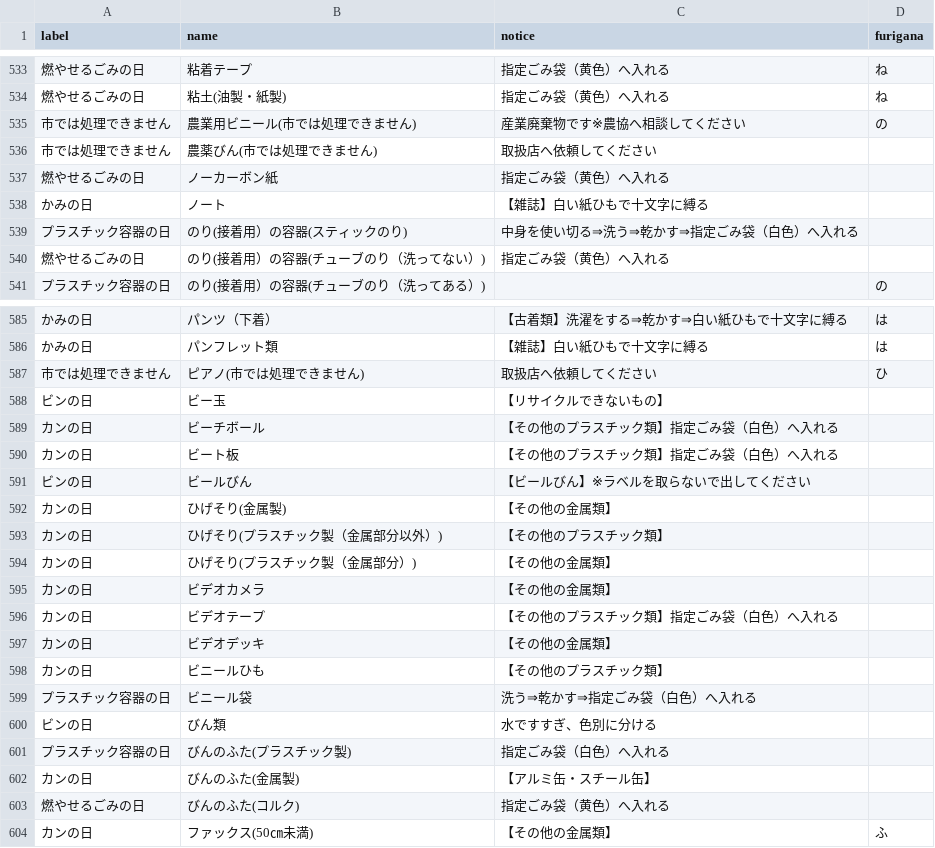
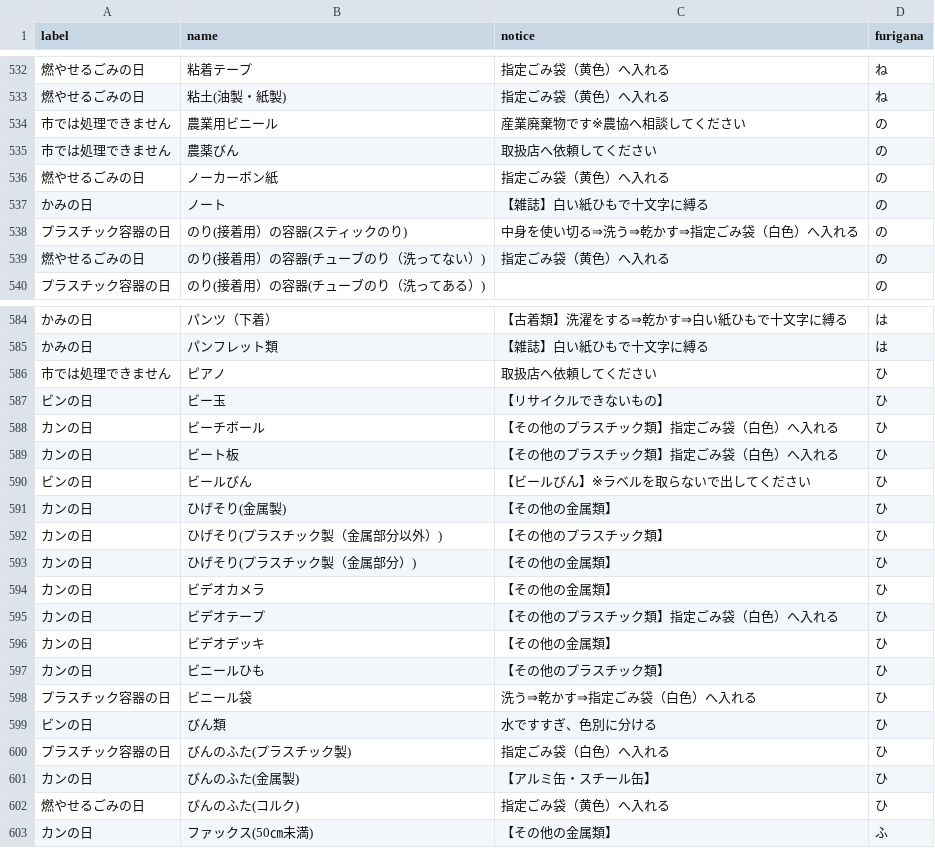
Before and after one commit to izunokuni-hai/izunokuni.5374, a CSV file: data/target.csv, drawn as a sheet; only a part is shown, gaps mark what is left out; the diff covers the shown part only.

Commit message:
Update target.csr

```diff
--- a/data/target.csv
+++ b/data/target.csv
@@ -534,8 +533,8 @@ label,name,notice,furigana
 燃やせるごみの日,粘土(油製・紙製),指定ごみ袋（黄色）へ入れる,ね
-市では処理できません,農業用ビニール(市では処理できません),産業廃棄物です※農協へ相談してください,の
-市では処理できません,農薬びん(市では処理できません),取扱店へ依頼してください,
-燃やせるごみの日,ノーカーボン紙,指定ごみ袋（黄色）へ入れる,
-かみの日,ノート,【雑誌】白い紙ひもで十文字に縛る,
-プラスチック容器の日,のり(接着用）の容器(スティックのり),中身を使い切る⇒洗う⇒乾かす⇒指定ごみ袋（白色）へ入れる,
-燃やせるごみの日,のり(接着用）の容器(チューブのり（洗ってない）),指定ごみ袋（黄色）へ入れる,
+市では処理できません,農業用ビニール,産業廃棄物です※農協へ相談してください,の
+市では処理できません,農薬びん,取扱店へ依頼してください,の
+燃やせるごみの日,ノーカーボン紙,指定ごみ袋（黄色）へ入れる,の
+かみの日,ノート,【雑誌】白い紙ひもで十文字に縛る,の
+プラスチック容器の日,のり(接着用）の容器(スティックのり),中身を使い切る⇒洗う⇒乾かす⇒指定ごみ袋（白色）へ入れる,の
+燃やせるごみの日,のり(接着用）の容器(チューブのり（洗ってない）),指定ごみ袋（黄色）へ入れる,の
 プラスチック容器の日,のり(接着用）の容器(チューブのり（洗ってある）),,の
@@ -586,19 +585,19 @@ label,name,notice,furigana
 かみの日,パンフレット類,【雑誌】白い紙ひもで十文字に縛る,は
-市では処理できません,ピアノ(市では処理できません),取扱店へ依頼してください,ひ
-ビンの日,ビー玉,【リサイクルできないもの】,
-カンの日,ビーチボール,【その他のプラスチック類】指定ごみ袋（白色）へ入れる,
-カンの日,ビート板,【その他のプラスチック類】指定ごみ袋（白色）へ入れる,
-ビンの日,ビールびん,【ビールびん】※ラベルを取らないで出してください,
-カンの日,ひげそり(金属製),【その他の金属類】,
-カンの日,ひげそり(プラスチック製（金属部分以外）),【その他のプラスチック類】,
-カンの日,ひげそり(プラスチック製（金属部分）),【その他の金属類】,
-カンの日,ビデオカメラ,【その他の金属類】,
-カンの日,ビデオテープ,【その他のプラスチック類】指定ごみ袋（白色）へ入れる,
-カンの日,ビデオデッキ,【その他の金属類】,
-カンの日,ビニールひも,【その他のプラスチック類】,
-プラスチック容器の日,ビニール袋,洗う⇒乾かす⇒指定ごみ袋（白色）へ入れる,
-ビンの日,びん類,水ですすぎ、色別に分ける,
-プラスチック容器の日,びんのふた(プラスチック製),指定ごみ袋（白色）へ入れる,
-カンの日,びんのふた(金属製),【アルミ缶・スチール缶】,
-燃やせるごみの日,びんのふた(コルク),指定ごみ袋（黄色）へ入れる,
+市では処理できません,ピアノ,取扱店へ依頼してください,ひ
+ビンの日,ビー玉,【リサイクルできないもの】,ひ
+カンの日,ビーチボール,【その他のプラスチック類】指定ごみ袋（白色）へ入れる,ひ
+カンの日,ビート板,【その他のプラスチック類】指定ごみ袋（白色）へ入れる,ひ
+ビンの日,ビールびん,【ビールびん】※ラベルを取らないで出してください,ひ
+カンの日,ひげそり(金属製),【その他の金属類】,ひ
+カンの日,ひげそり(プラスチック製（金属部分以外）),【その他のプラスチック類】,ひ
+カンの日,ひげそり(プラスチック製（金属部分）),【その他の金属類】,ひ
+カンの日,ビデオカメラ,【その他の金属類】,ひ
+カンの日,ビデオテープ,【その他のプラスチック類】指定ごみ袋（白色）へ入れる,ひ
+カンの日,ビデオデッキ,【その他の金属類】,ひ
+カンの日,ビニールひも,【その他のプラスチック類】,ひ
+プラスチック容器の日,ビニール袋,洗う⇒乾かす⇒指定ごみ袋（白色）へ入れる,ひ
+ビンの日,びん類,水ですすぎ、色別に分ける,ひ
+プラスチック容器の日,びんのふた(プラスチック製),指定ごみ袋（白色）へ入れる,ひ
+カンの日,びんのふた(金属製),【アルミ缶・スチール缶】,ひ
+燃やせるごみの日,びんのふた(コルク),指定ごみ袋（黄色）へ入れる,ひ
 カンの日,ファックス(50㎝未満),【その他の金属類】,ふ
```
Also changed, not shown: 1 removed row and 17 edited cells elsewhere in this file.
